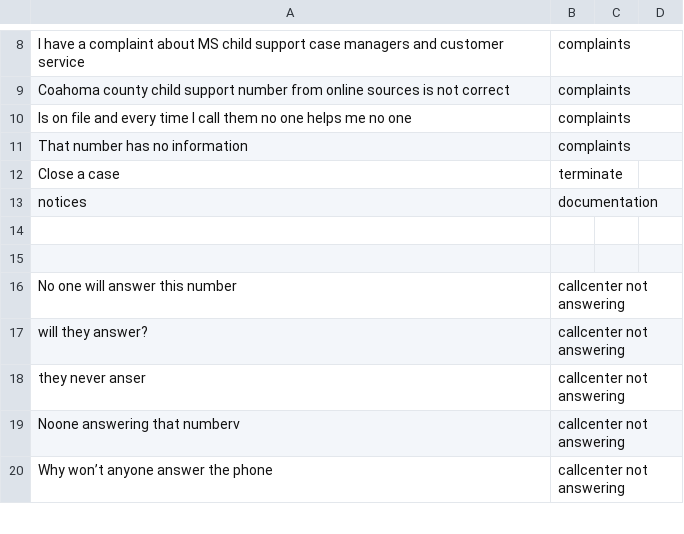
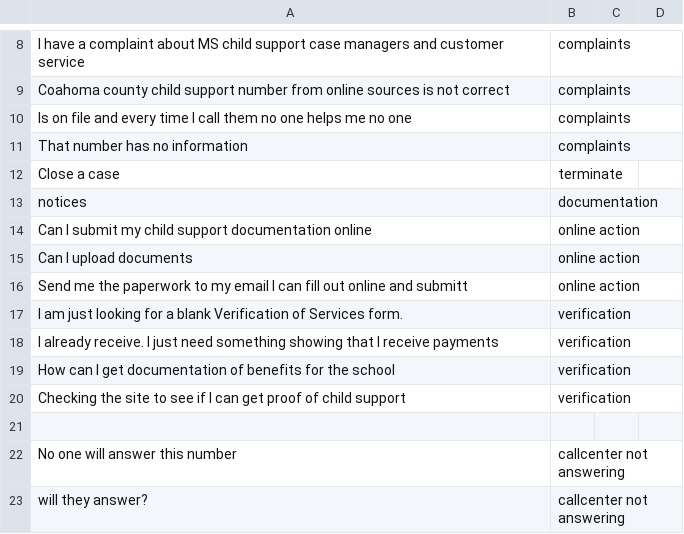
Before and after one commit to CambriaSolutions/webchat-analytics, a CSV file: autoMl/labeledData/postCategorizedData.csv, drawn as a sheet; only a part is shown, gaps mark what is left out; the shorter side is filled out with more unchanged rows.

Commit message:
continue work on documentation

```diff
--- a/autoMl/labeledData/postCategorizedData.csv
+++ b/autoMl/labeledData/postCategorizedData.csv
@@ -13,3 +13,9 @@ Close a case, terminate
 notices, documentation
-
+Can I submit my child support documentation online, online action
+Can I upload documents, online action
+Send me the paperwork to my email I can fill out online and submitt, online action
+I am just looking for a blank Verification of Services form., verification
+I already receive. I just need something showing that I receive payments, verification
+How can I get documentation of benefits for the school, verification
+Checking the site to see if I can get proof of child support, verification
 
```
Also changed, not shown: 1 other file.
